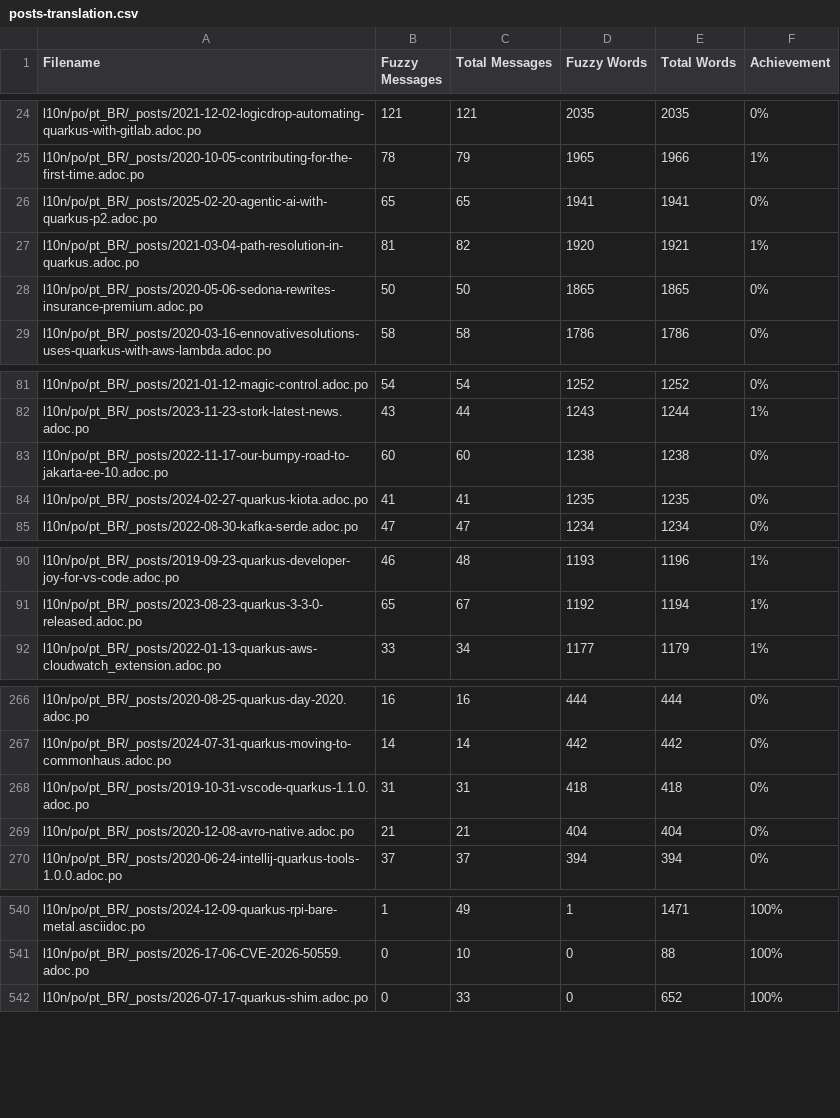
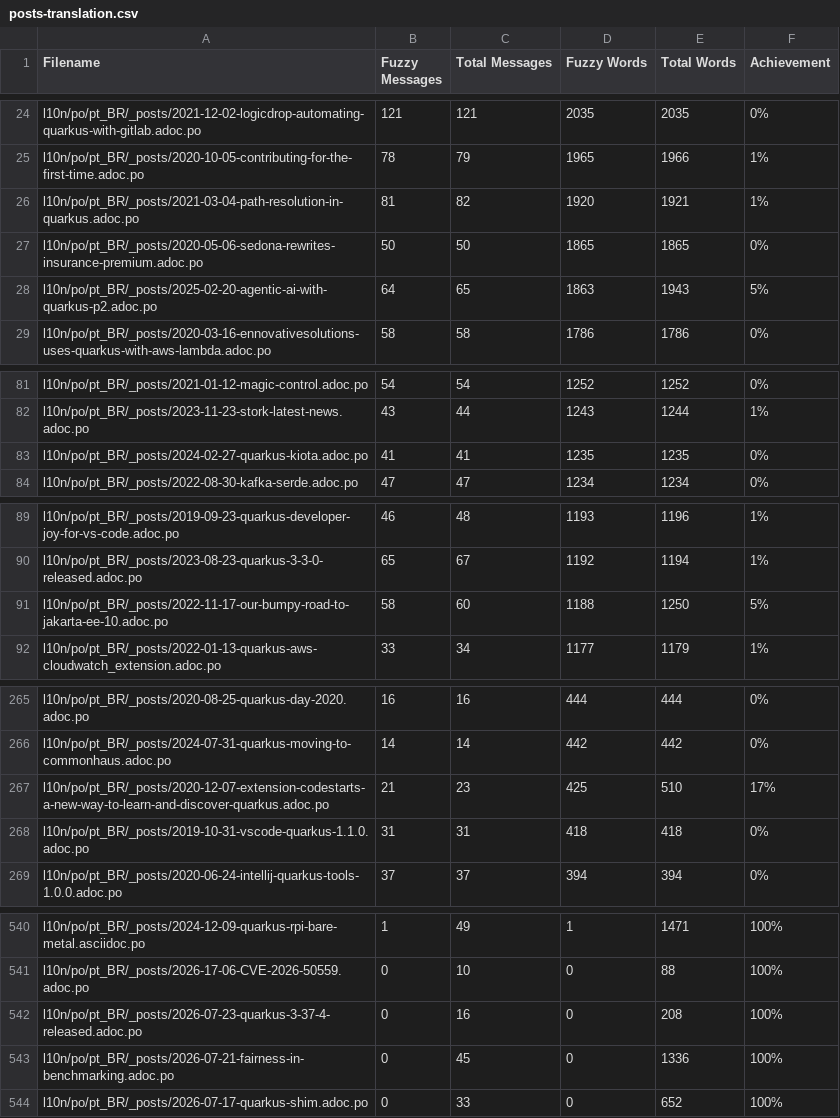
Before and after one commit to omatheusmesmo/pt.quarkus.io, a CSV file: l10n/stats/posts-translation.csv, drawn as a sheet; only a part is shown, gaps mark what is left out; removed rows and columns are numbered as before the commit, all else as after; the diff covers the shown part only; the diff names each change by its address in the sheet, - before the commit and + after, or states it on an @@ line.

Commit message:
Update translation stats

```diff
--- a/l10n/stats/posts-translation.csv
+++ b/l10n/stats/posts-translation.csv
-row 26: l10n/po/pt_BR/_posts/2025-02-20-agentic-ai-with-quarkus-p2.adoc.po | 65 | 65 | 1941 | 1941 | 0%
+row 28: l10n/po/pt_BR/_posts/2025-02-20-agentic-ai-with-quarkus-p2.adoc.po | 64 | 65 | 1863 | 1943 | 5%
-row 83: l10n/po/pt_BR/_posts/2022-11-17-our-bumpy-road-to-jakarta-ee-10.adoc.po | 60 | 60 | 1238 | 1238 | 0%
+row 91: l10n/po/pt_BR/_posts/2022-11-17-our-bumpy-road-to-jakarta-ee-10.adoc.po | 58 | 60 | 1188 | 1250 | 5%
+row 267: l10n/po/pt_BR/_posts/2020-12-07-extension-codestarts-a-new-way-to-learn-and-discover-quarkus.adoc.po | 21 | 23 | 425 | 510 | 17%
-row 269: l10n/po/pt_BR/_posts/2020-12-08-avro-native.adoc.po | 21 | 21 | 404 | 404 | 0%
+row 542: l10n/po/pt_BR/_posts/2026-07-23-quarkus-3-37-4-released.adoc.po | 0 | 16 | 0 | 208 | 100%
+row 543: l10n/po/pt_BR/_posts/2026-07-21-fairness-in-benchmarking.adoc.po | 0 | 45 | 0 | 1336 | 100%
```
Also changed, not shown: 4 added rows, 4 removed rows and 5 edited cells elsewhere in this file, l10n/stats/main-guides-translation.csv, l10n/stats/misc-translation.csv.
